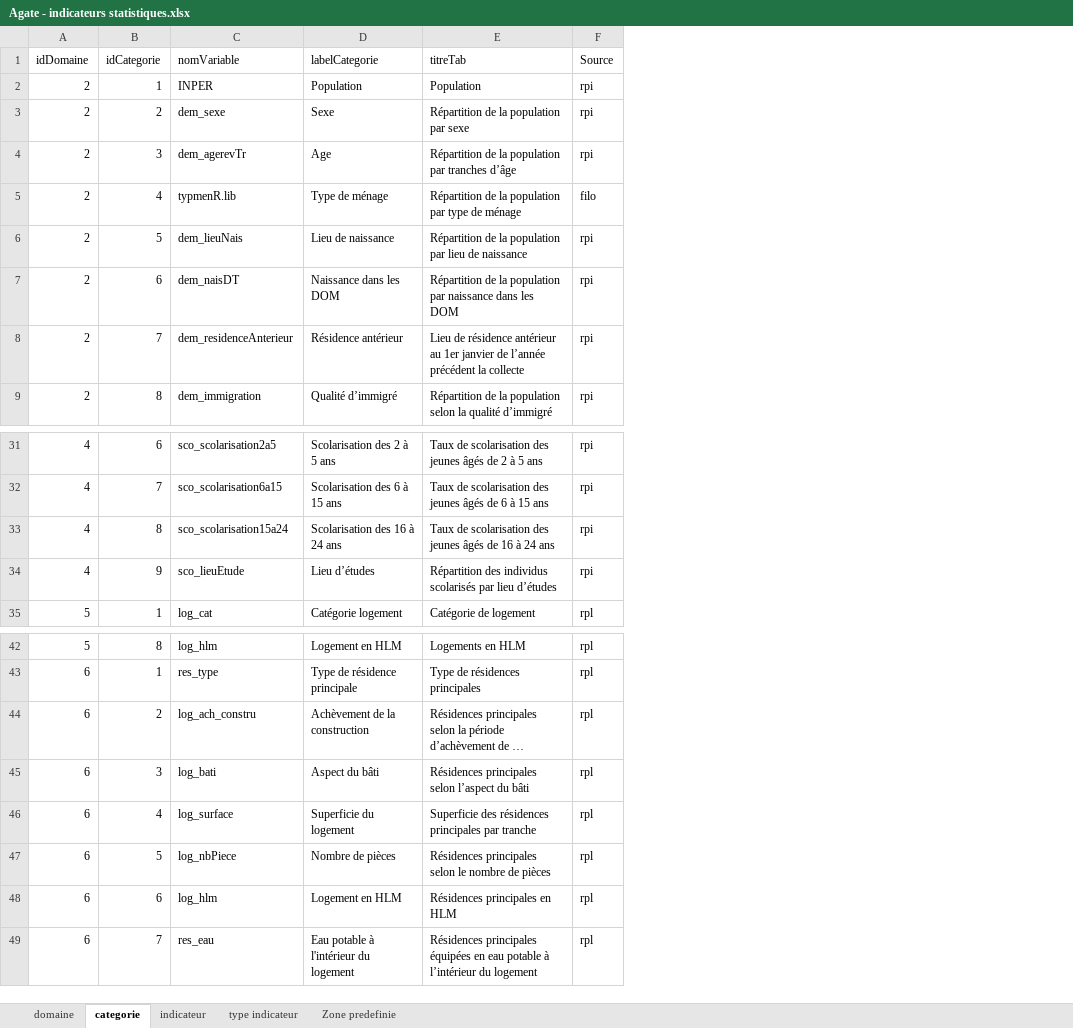
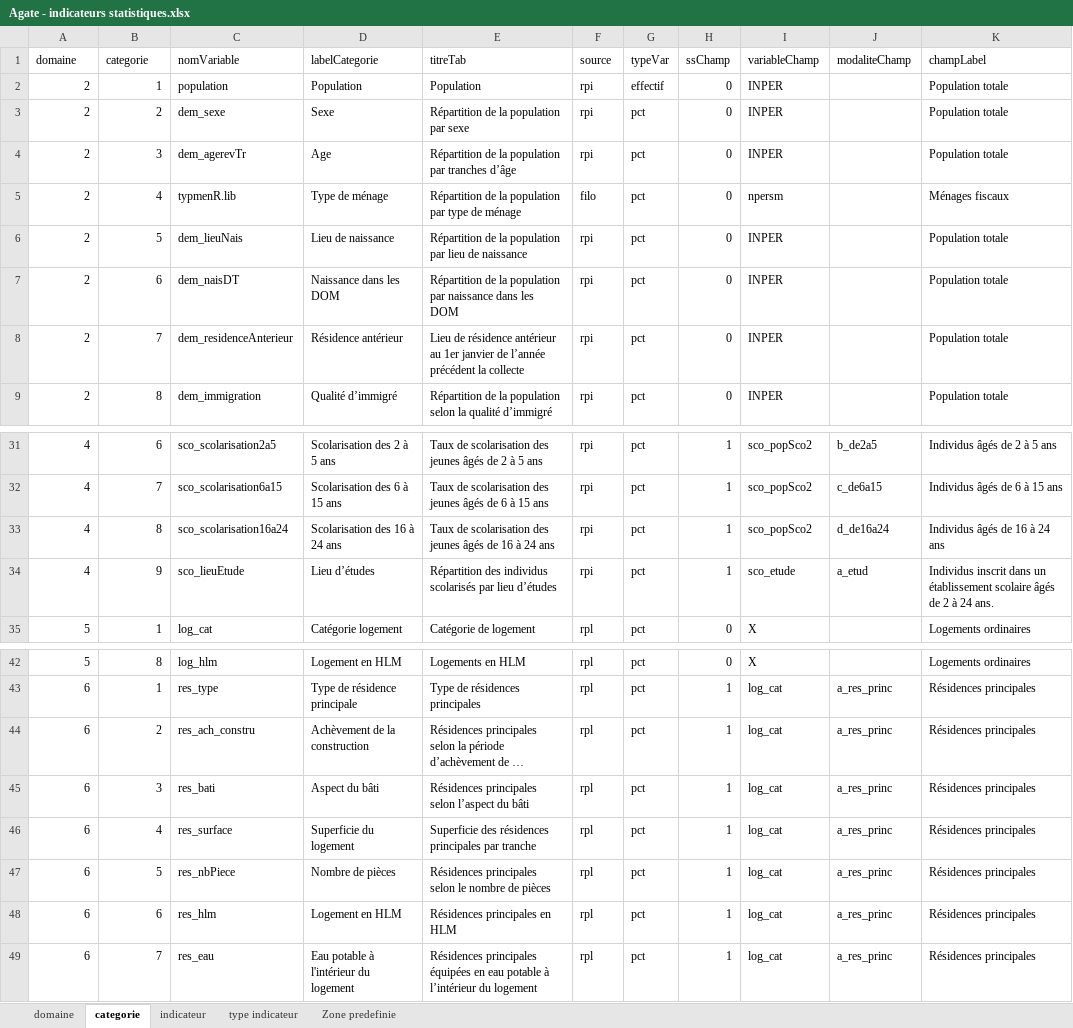
Before and after one commit to NKempf/Agate, an Excel workbook: Data/Liste indicateurs statistiques/Agate - indicateurs statistiques.xlsx, sheet categorie, drawn as a sheet; only a part is shown, gaps mark what is left out; long unchanged cells end in …; values as stored, in another font and other column widths than the file's, no borders; charts and pictures not drawn; the diff names each change by its address in the sheet, - before the commit and + after, or states it on an @@ line.

```diff
--- a/Data/Liste indicateurs statistiques/Agate - indicateurs statistiques.xlsx (sheet categorie)
+++ b/Data/Liste indicateurs statistiques/Agate - indicateurs statistiques.xlsx (sheet categorie)
+column G (typeVar), rows 2-9: effectif | pct | pct | pct | pct | pct | pct | pct; rows 31-35: all pct; rows 42-49: all pct
+column H (ssChamp), rows 2-9: all 0; rows 31-35: 1 | 1 | 1 | 1 | 0; rows 42-49: 0 | 1 | 1 | 1 | 1 | 1 | 1 | 1
+column I (variableChamp), rows 2-9: INPER | INPER | INPER | npersm | INPER | INPER | INPER | INPER; rows 31-35: sco_popSco2 | sco_popSco2 | sco_popSco2 | sco_etude | X; rows 42-49: X | log_cat | log_cat | log_cat | log_cat | log_cat | log_cat | log_cat
+column J (modaliteChamp), rows 31-34: b_de2a5 | c_de6a15 | d_de16a24 | a_etud; rows 43-49: all a_res_princ
+column K (champLabel), rows 2-9: Population totale | Population totale | Population totale | Ménages fiscaux | Population totale | Population totale | Population totale | Population totale; rows 31-35: Individus âgés de 2 à 5 ans | Individus âgés de 6 à 15 ans | Individus âgés de 16 à 24 ans | Individus inscrit dans un établissement scolaire âgés de 2 à 24 ans. | Logements ordinaires; rows 42-49: Logements ordinaires | Résidences principales | Résidences principales | Résidences principales | Résidences principales | Résidences principales | Résidences principales | Résidences principales
-A1: idDomaine
+A1: domaine
-B1: idCategorie
+B1: categorie
-F1: Source
+F1: source
-C2 (nomVariable): INPER
+C2 (nomVariable): population
-C33 (nomVariable): sco_scolarisation15a24
+C33 (nomVariable): sco_scolarisation16a24
-C44 (nomVariable): log_ach_constru
+C44 (nomVariable): res_ach_constru
-C45 (nomVariable): log_bati
+C45 (nomVariable): res_bati
-C46 (nomVariable): log_surface
+C46 (nomVariable): res_surface
-C47 (nomVariable): log_nbPiece
+C47 (nomVariable): res_nbPiece
-C48 (nomVariable): log_hlm
+C48 (nomVariable): res_hlm
```
Also changed, not shown: sheet indicateur, sheet domaine, 7 other files.
